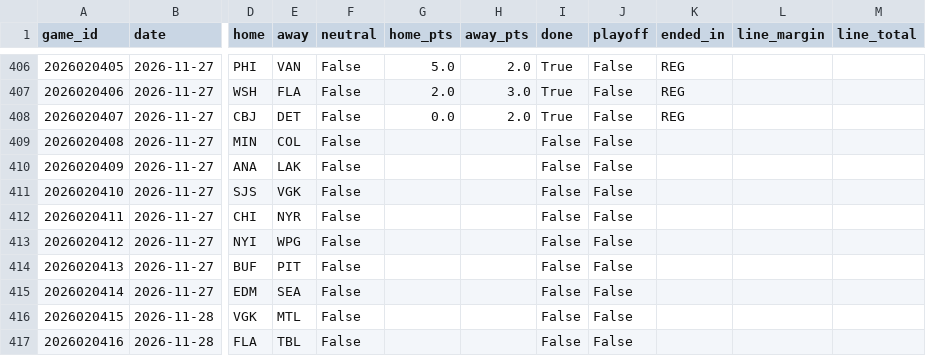
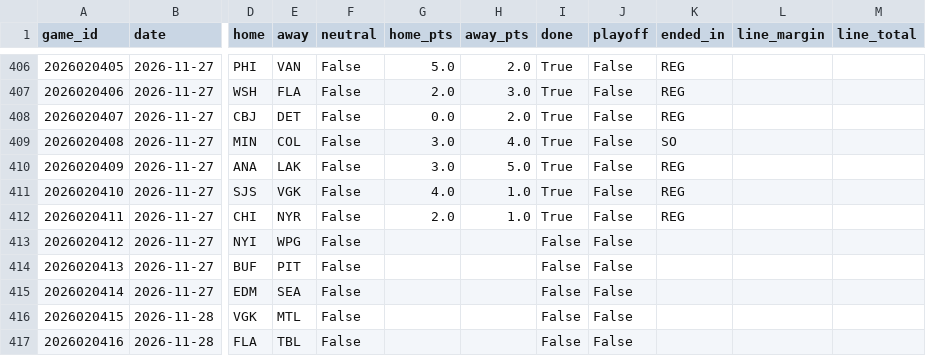
Before and after one commit to willyjo423/nfl-forecast, a CSV file: data/cache/nhl_games_2026.csv, drawn as a sheet; only a part is shown, gaps mark what is left out; the diff names each change by its address in the sheet, - before the commit and + after, or states it on an @@ line.

```diff
--- a/data/cache/nhl_games_2026.csv
+++ b/data/cache/nhl_games_2026.csv
-G409:G410 (home_pts): (empty)
+G409:G410 (home_pts): 3.0
-H409 (away_pts): (empty)
+H409 (away_pts): 4.0
-I409:I412 (done): False
+I409:I412 (done): True
-K409 (ended_in): (empty)
+K409 (ended_in): SO
-H410 (away_pts): (empty)
+H410 (away_pts): 5.0
-K410:K412 (ended_in): (empty)
+K410:K412 (ended_in): REG
-G411 (home_pts): (empty)
+G411 (home_pts): 4.0
-H411:H412 (away_pts): (empty)
+H411:H412 (away_pts): 1.0
-G412 (home_pts): (empty)
+G412 (home_pts): 2.0
```
Also changed, not shown: data/cache/nba_games_2026.csv, data/cache/nhl_goalies_2026.csv, 6 other files.
